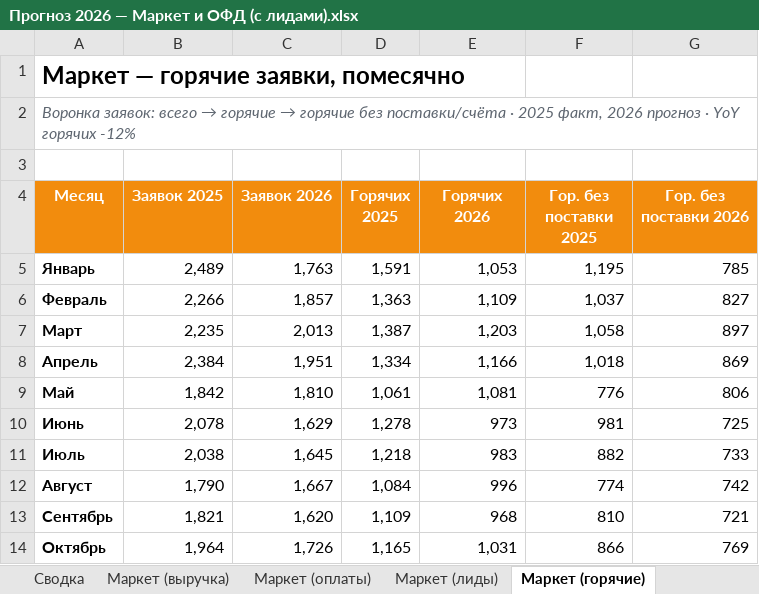
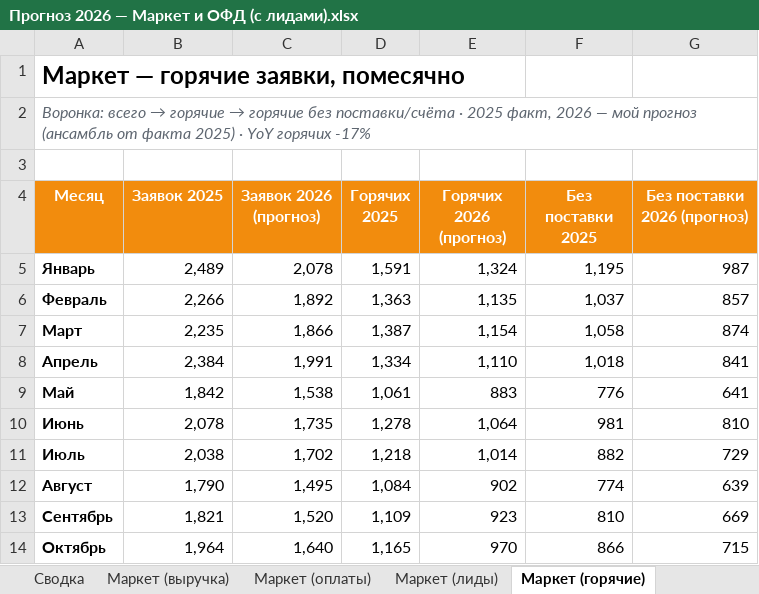
Before and after one commit to burbonivanovich-oss/google-presentation, an Excel workbook: Прогноз 2026 — Маркет и ОФД (с лидами).xlsx, sheet Маркет (горячие), drawn as a sheet; only a part is shown; values as stored, in another font and other column widths than the file's, no borders; charts and pictures not drawn; the diff covers the shown part only; the diff names each change by its address in the sheet, - before the commit and + after, or states it on an @@ line.

```diff
--- a/Прогноз 2026 — Маркет и ОФД (с лидами).xlsx (sheet Маркет (горячие))
+++ b/Прогноз 2026 — Маркет и ОФД (с лидами).xlsx (sheet Маркет (горячие))
@@ A2 (Месяц): Воронка заявок: всего → горячие → горячие без поставки/счёта · 2025 факт, 2026 прогноз · YoY горячих -12% → Воронка: всего → горячие → горячие без поставки/счёта · 2025 факт, 2026 — мой прогноз (ансамбль от факта 2025) · YoY горячих -17% @@
-C4: Заявок 2026
+C4: Заявок 2026 (прогноз)
-E4: Горячих 2026
+E4: Горячих 2026 (прогноз)
-F4: Гор. без поставки 2025
+F4: Без поставки 2025
-G4: Гор. без поставки 2026
+G4: Без поставки 2026 (прогноз)
-C5 (Заявок 2026 (прогноз)): 1,763
+C5 (Заявок 2026 (прогноз)): 2,078
-E5 (Горячих 2026 (прогноз)): 1,053
+E5 (Горячих 2026 (прогноз)): 1,324
-G5 (Без поставки 2026 (прогноз)): 785
+G5 (Без поставки 2026 (прогноз)): 987
-C6 (Заявок 2026 (прогноз)): 1,857
+C6 (Заявок 2026 (прогноз)): 1,892
-E6 (Горячих 2026 (прогноз)): 1,109
+E6 (Горячих 2026 (прогноз)): 1,135
-G6 (Без поставки 2026 (прогноз)): 827
+G6 (Без поставки 2026 (прогноз)): 857
-C7 (Заявок 2026 (прогноз)): 2,013
+C7 (Заявок 2026 (прогноз)): 1,866
-E7 (Горячих 2026 (прогноз)): 1,203
+E7 (Горячих 2026 (прогноз)): 1,154
-G7 (Без поставки 2026 (прогноз)): 897
+G7 (Без поставки 2026 (прогноз)): 874
-C8 (Заявок 2026 (прогноз)): 1,951
+C8 (Заявок 2026 (прогноз)): 1,991
-E8 (Горячих 2026 (прогноз)): 1,166
+E8 (Горячих 2026 (прогноз)): 1,110
-G8 (Без поставки 2026 (прогноз)): 869
+G8 (Без поставки 2026 (прогноз)): 841
-C9 (Заявок 2026 (прогноз)): 1,810
+C9 (Заявок 2026 (прогноз)): 1,538
-E9 (Горячих 2026 (прогноз)): 1,081
+E9 (Горячих 2026 (прогноз)): 883
-G9 (Без поставки 2026 (прогноз)): 806
+G9 (Без поставки 2026 (прогноз)): 641
-C10 (Заявок 2026 (прогноз)): 1,629
+C10 (Заявок 2026 (прогноз)): 1,735
-E10 (Горячих 2026 (прогноз)): 973
+E10 (Горячих 2026 (прогноз)): 1,064
-G10 (Без поставки 2026 (прогноз)): 725
+G10 (Без поставки 2026 (прогноз)): 810
-C11 (Заявок 2026 (прогноз)): 1,645
+C11 (Заявок 2026 (прогноз)): 1,702
-E11 (Горячих 2026 (прогноз)): 983
+E11 (Горячих 2026 (прогноз)): 1,014
-G11 (Без поставки 2026 (прогноз)): 733
+G11 (Без поставки 2026 (прогноз)): 729
-C12 (Заявок 2026 (прогноз)): 1,667
+C12 (Заявок 2026 (прогноз)): 1,495
-E12 (Горячих 2026 (прогноз)): 996
+E12 (Горячих 2026 (прогноз)): 902
-G12 (Без поставки 2026 (прогноз)): 742
+G12 (Без поставки 2026 (прогноз)): 639
-C13 (Заявок 2026 (прогноз)): 1,620
+C13 (Заявок 2026 (прогноз)): 1,520
-E13 (Горячих 2026 (прогноз)): 968
+E13 (Горячих 2026 (прогноз)): 923
-G13 (Без поставки 2026 (прогноз)): 721
+G13 (Без поставки 2026 (прогноз)): 669
-C14 (Заявок 2026 (прогноз)): 1,726
+C14 (Заявок 2026 (прогноз)): 1,640
-E14 (Горячих 2026 (прогноз)): 1,031
+E14 (Горячих 2026 (прогноз)): 970
-G14 (Без поставки 2026 (прогноз)): 769
+G14 (Без поставки 2026 (прогноз)): 715
```
Also changed, not shown: 9 edited cells elsewhere in this sheet, sheet ОФД (горячие), charts or pictures.
